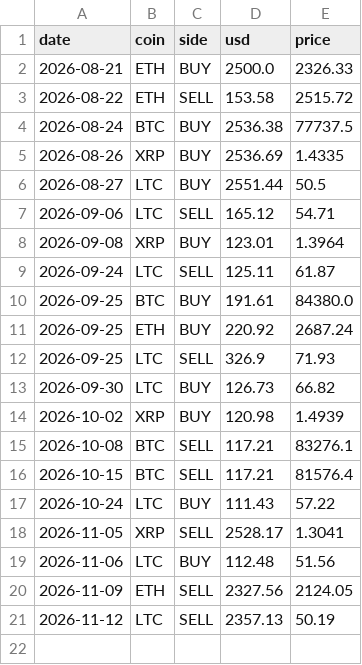
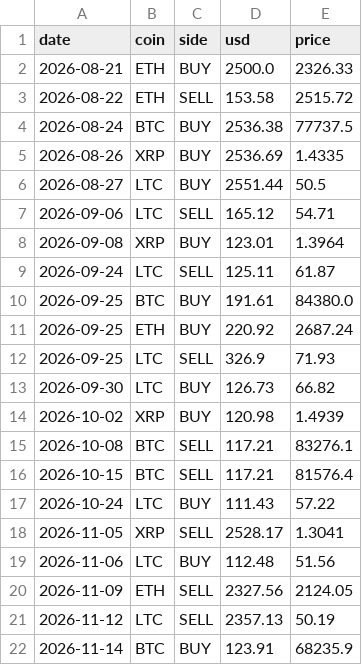
Before and after one commit to alexandrudominique-cyber/paper-bot-CL, a CSV file: trades_log.csv, drawn as a sheet; the diff names each change by its address in the sheet, - before the commit and + after, or states it on an @@ line.

```diff
--- a/trades_log.csv
+++ b/trades_log.csv
+row 22: 2026-11-14 | BTC | BUY | 123.91 | 68235.9
```
Also changed, not shown: 2 other files.
